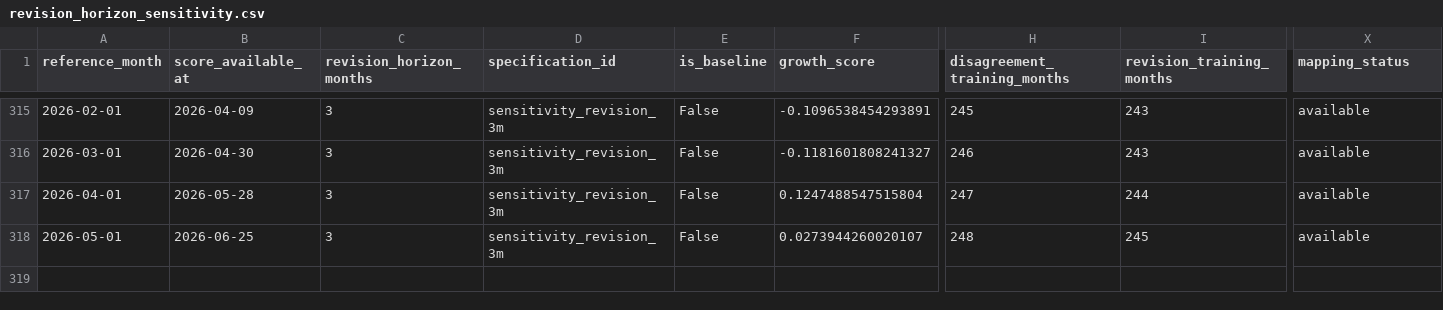
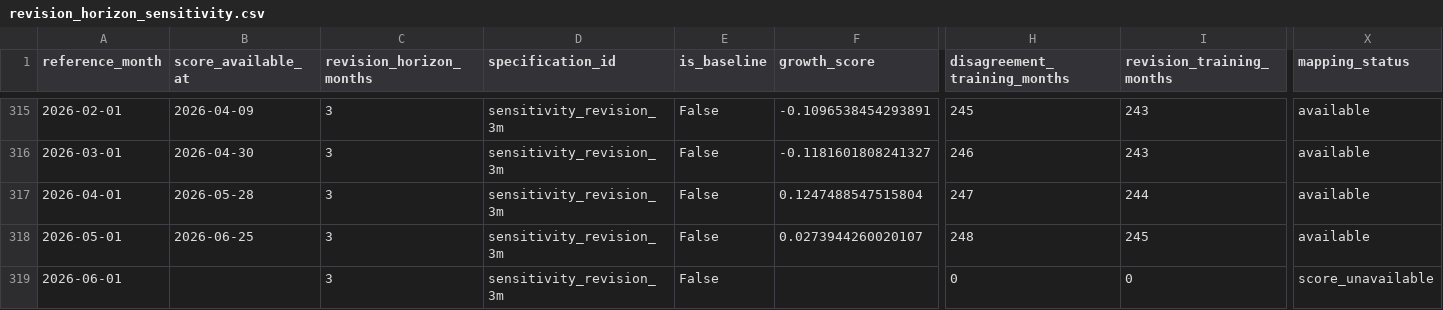
Before and after one commit to GavinHuang0/global-macro-regime-allocation, a CSV file: results/published/m02_soft_composite/probability_map/revision_horizon_sensitivity.csv, drawn as a sheet; only a part is shown, gaps mark what is left out; rows hold the shown columns only; the diff names each change by its address in the sheet, - before the commit and + after, or states it on an @@ line.

```diff
--- a/results/published/m02_soft_composite/probability_map/revision_horizon_sensitivity.csv
+++ b/results/published/m02_soft_composite/probability_map/revision_horizon_sensitivity.csv
+row 319: 2026-06-01 |  | 3 | sensitivity_revision_3m | False |  | 0 | 0 | score_unavailable
```
Also changed, not shown: results/published/m02_soft_composite/probability_map/quadrant_probabilities.csv, results/published/m02_soft_composite/score_history.csv, 39 other files.
